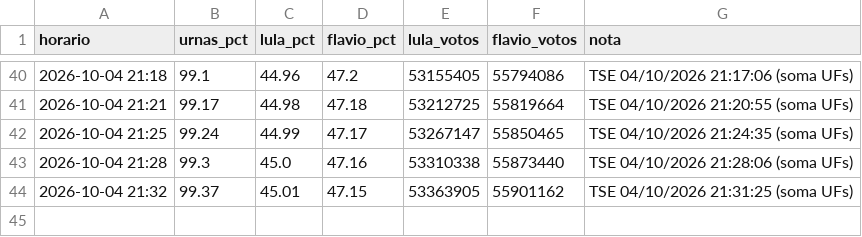
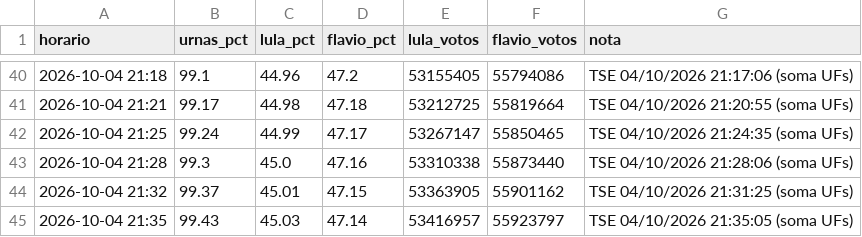
Before and after one commit to arrualuiz/apuracao-eleicoes-2026, a CSV file: dados/snapshots.csv, drawn as a sheet; only a part is shown, gaps mark what is left out.

```diff
--- a/dados/snapshots.csv
+++ b/dados/snapshots.csv
@@ -44 +44,2 @@ horario,urnas_pct,lula_pct,flavio_pct,lula_votos,flavio_votos,nota
 2026-10-04 21:32,99.37,45.01,47.15,53363905,55901162,TSE 04/10/2026 21:31:25 (soma UFs)
+2026-10-04 21:35,99.43,45.03,47.14,53416957,55923797,TSE 04/10/2026 21:35:05 (soma UFs)
```
Also changed, not shown: dados/estados.csv, dados/export/apuracao.csv, 7 other files.
